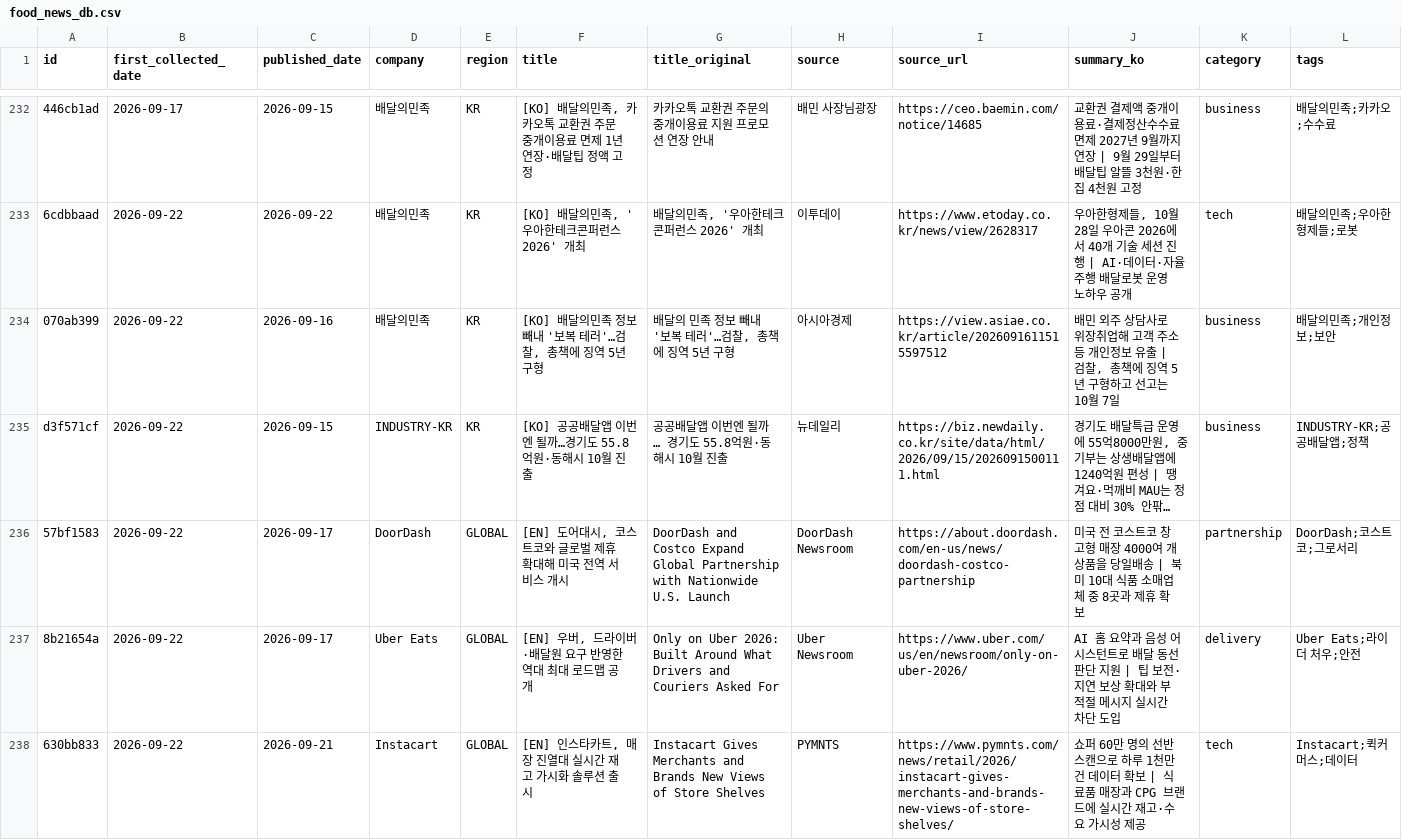
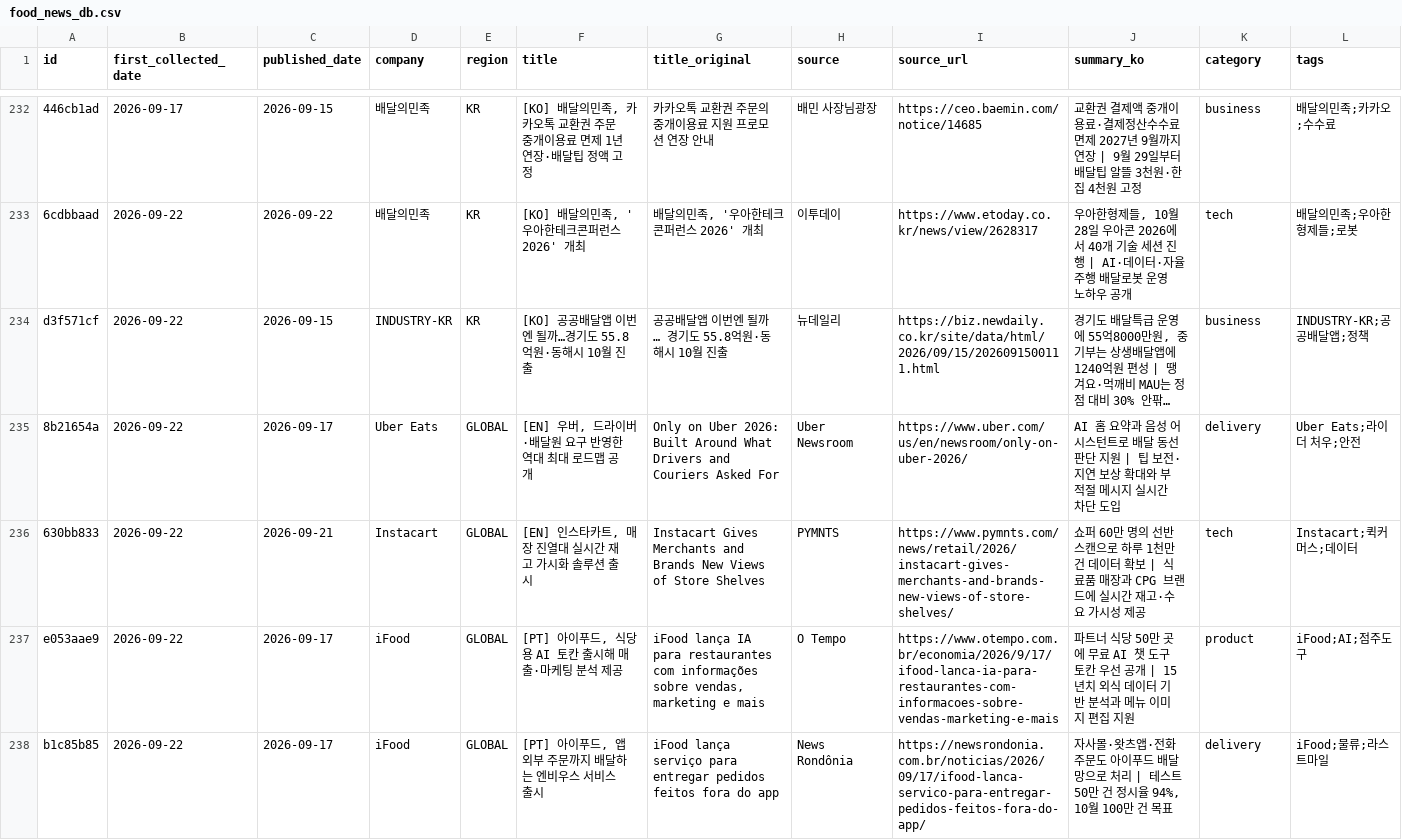
Before and after one commit to mafleur/baemin-product-insight-news-scraping, a CSV file: food_news_db.csv, drawn as a sheet; only a part is shown, gaps mark what is left out; the shorter side is filled out with more unchanged rows; long unchanged cells end in …; the diff covers the shown part only; the diff names each change by its address in the sheet, - before the commit and + after, or states it on an @@ line.

```diff
--- a/food_news_db.csv
+++ b/food_news_db.csv
-row 234: 070ab399 | 2026-09-22 | 2026-09-16 | 배달의민족 | KR | [KO] 배달의민족 정보 빼내 '보복 테러'…검찰, 총책에 징역 5년 구형 | 배달의 민족 정보 빼내 '보복 테러'…검찰, 총책에 징역 5년 구형 | 아시아경제 | https://view.asiae.co.kr/article/2026091611515597512 | 배민 외주 상담사로 위장취업해 고객 주소 등 개인정보 유출 | 검찰, 총책에 징역 5년 구형하고 선고는 10월 7일 | business | 배달의민족;개인정보;보안
-row 236: 57bf1583 | 2026-09-22 | 2026-09-17 | DoorDash | GLOBAL | [EN] 도어대시, 코스트코와 글로벌 제휴 확대해 미국 전역 서비스 개시 | DoorDash and Costco Expand Global Partnership with Nationwide U.S. Launch | DoorDash Newsroom | https://about.doordash.com/en-us/news/doordash-costco-partnership | 미국 전 코스트코 창고형 매장 4000여 개 상품을 당일배송 | 북미 10대 식품 소매업체 중 8곳과 제휴 확보 | partnership | DoorDash;코스트코;그로서리
```
Also changed, not shown: 1 removed row elsewhere in this file, manual_exclusions.csv, 1 other file.
